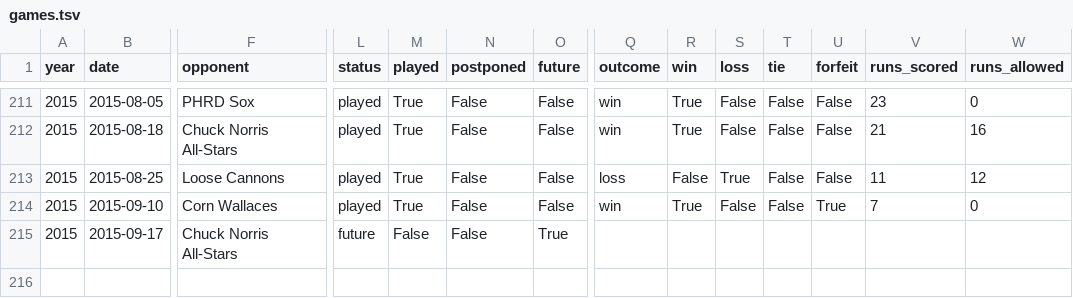
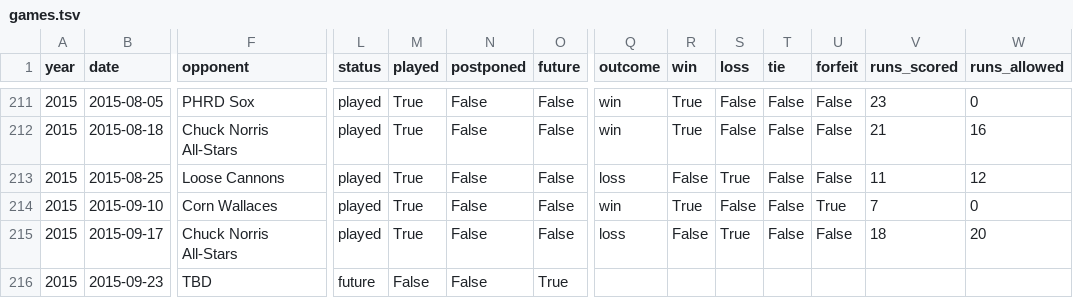
Before and after one commit to standarderrors/standarderrors.github.io, a TSV file: data/games.tsv, drawn as a sheet; only a part is shown, gaps mark what is left out; rows hold the shown columns only; the diff names each change by its address in the sheet, - before the commit and + after, or states it on an @@ line.

Commit message:
Updated with latest game results.

```diff
--- a/data/games.tsv
+++ b/data/games.tsv
-L215 (status): future
+L215 (status): played
-M215 (played): False
+M215 (played): True
-O215 (future): True
+O215 (future): False
-Q215 (outcome): (empty)
+Q215 (outcome): loss
-R215 (win): (empty)
+R215 (win): False
-S215 (loss): (empty)
+S215 (loss): True
-T215 (tie): (empty)
+T215 (tie): False
-U215 (forfeit): (empty)
+U215 (forfeit): False
-V215 (runs_scored): (empty)
+V215 (runs_scored): 18
-W215 (runs_allowed): (empty)
+W215 (runs_allowed): 20
+row 216: 2015 | 2015-09-23 | TBD | future | False | False | True
```
Also changed, not shown: data/games_input.tsv.
